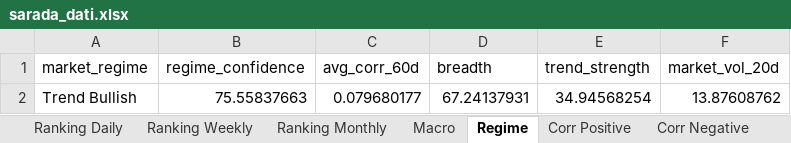
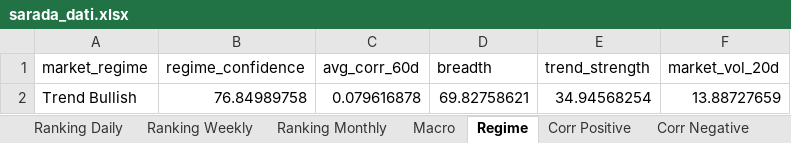
Before and after one commit to giapal96-star/jennifer-trading-dashbord, an Excel workbook: docs/sarada_dati.xlsx, sheet Regime, drawn as a sheet; values as stored, in another font and other column widths than the file's, no borders; the diff names each change by its address in the sheet, - before the commit and + after, or states it on an @@ line.

```diff
--- a/docs/sarada_dati.xlsx (sheet Regime)
+++ b/docs/sarada_dati.xlsx (sheet Regime)
-B2 (regime_confidence): 75.55837663
+B2 (regime_confidence): 76.84989758
-C2 (avg_corr_60d): 0.079680177
+C2 (avg_corr_60d): 0.079616878
-D2 (breadth): 67.24137931
+D2 (breadth): 69.82758621
-F2 (market_vol_20d): 13.87608762
+F2 (market_vol_20d): 13.88727659
```
Also changed, not shown: sheet Ranking Daily, sheet Ranking Weekly, sheet Ranking Monthly, sheet Corr Negative, sheet Corr Positive, sheet Macro, 2 other files.
